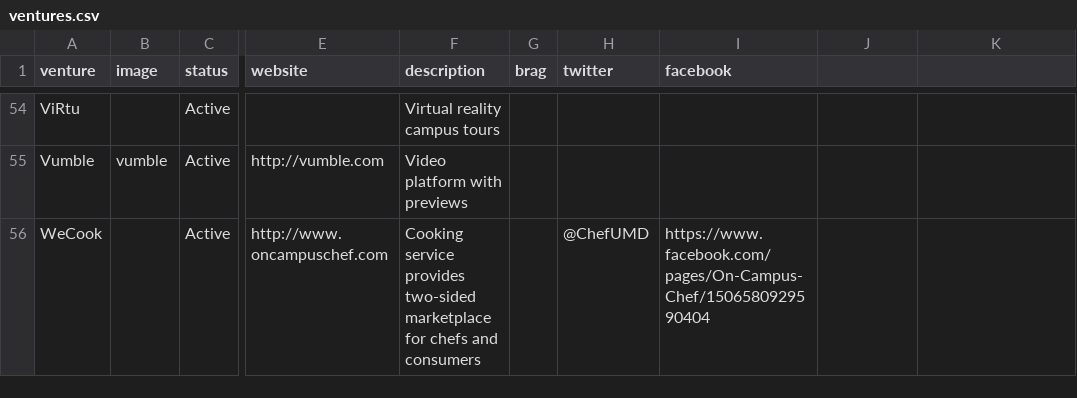
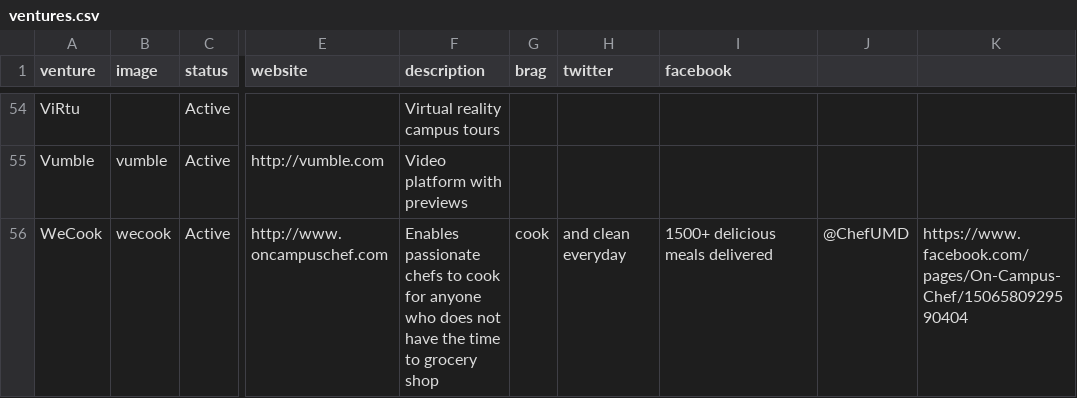
Before and after one commit to StartupShell/web-2015, a CSV file: _data/ventures.csv, drawn as a sheet; only a part is shown, gaps mark what is left out; the diff names each change by its address in the sheet, - before the commit and + after, or states it on an @@ line.

Commit message:
add wecook

```diff
--- a/_data/ventures.csv
+++ b/_data/ventures.csv
-B56 (image): (empty)
+B56 (image): wecook
-F56 (description): Cooking service provides two-sided marketplace for chefs and consumers
+F56 (description): Enables passionate chefs to cook for anyone who does not have the time to grocery shop
-G56 (brag): (empty)
+G56 (brag): cook
-H56 (twitter): @ChefUMD
+H56 (twitter): and clean everyday
-I56 (facebook): https://www.facebook.com/pages/On-Campus-Chef/1506580929590404
+I56 (facebook): 1500+ delicious meals delivered
-J56: (empty)
+J56: @ChefUMD
-K56: (empty)
+K56: https://www.facebook.com/pages/On-Campus-Chef/1506580929590404
```
